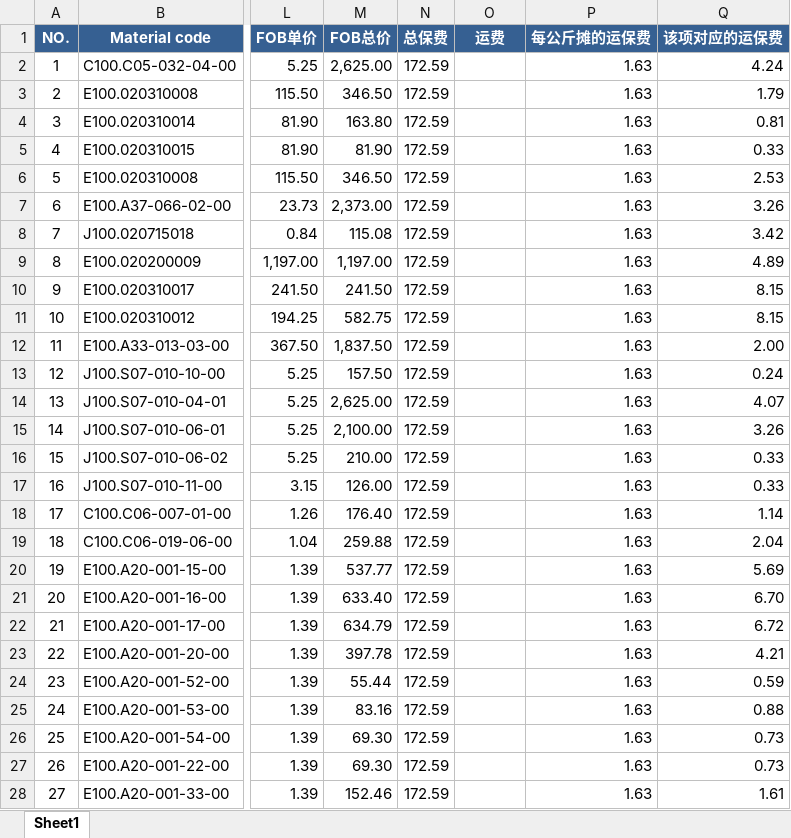
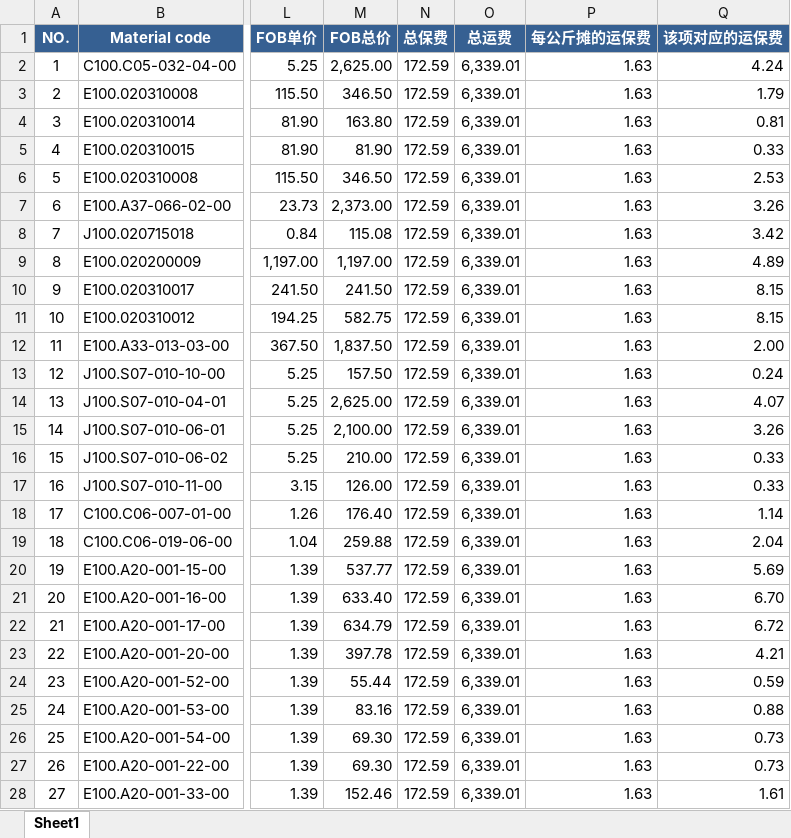
Before and after one commit to anlaganlag/export_reimport, an Excel workbook: outputs/cif_original_invoice.xlsx, sheet Sheet1, drawn as a sheet; only a part is shown, gaps mark what is left out; values as stored, in another font and other column widths than the file's, no borders; the diff covers the shown part only; the diff names each change by its address in the sheet, - before the commit and + after, or states it on an @@ line.

```diff
--- a/outputs/cif_original_invoice.xlsx (sheet Sheet1)
+++ b/outputs/cif_original_invoice.xlsx (sheet Sheet1)
-O1: 运费
+O1: 总运费
-O2:O28 (总运费): (empty)
+O2:O28 (总运费): 6,339.01
```
Also changed, not shown: 117 edited cells elsewhere in this sheet, outputs/export_invoice.xlsx, outputs/reimport_invoice_factory_Daman.xlsx, 19 other files.
